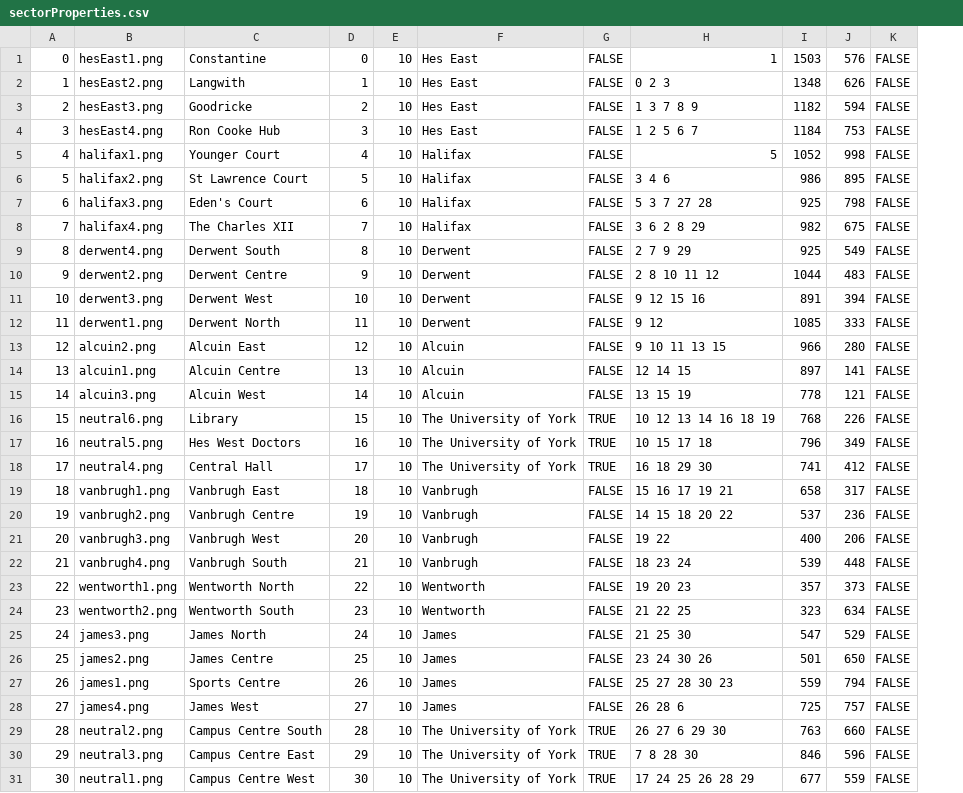
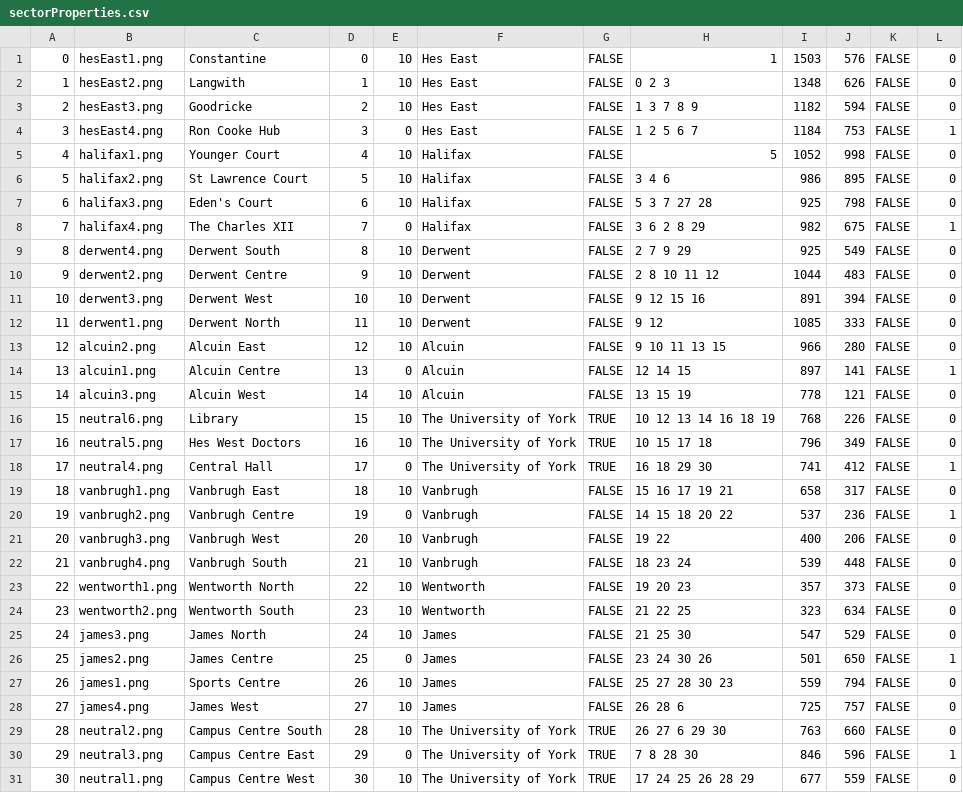
Before and after one commit to sdp518/Bachelors-of-Domination-1, a CSV file: core/assets/mapData/sectorProperties.csv, drawn as a sheet; only a part is shown; the diff names each change by its address in the sheet, - before the commit and + after, or states it on an @@ line.

Commit message:
Completed support for gaining postgrads from sector capture

```diff
--- a/core/assets/mapData/sectorProperties.csv
+++ b/core/assets/mapData/sectorProperties.csv
+column L, rows 1-31: 0 | 0 | 0 | 1 | 0 | 0 | 0 | 1 | 0 | 0 | 0 | 0 | 0 | 1 | 0 | 0 | 0 | 1 | 0 | 1 | 0 | 0 | 0 | 0 | 0 | 1 | 0 | 0 | 0 | 1 | 0
-E4: 10
+E4: 0
-E8: 10
+E8: 0
-E14: 10
+E14: 0
-E18: 10
+E18: 0
-E20: 10
+E20: 0
-E26: 10
+E26: 0
-E30: 10
+E30: 0
```
Also changed, not shown: 5 other files.
